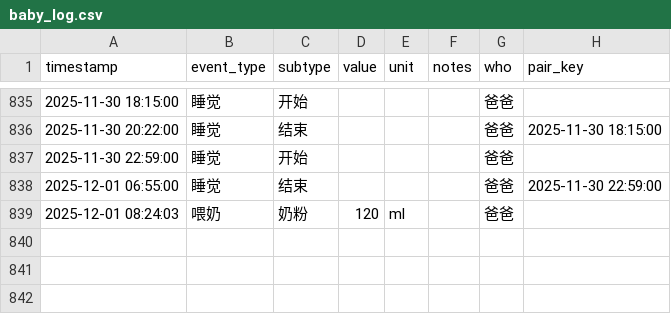
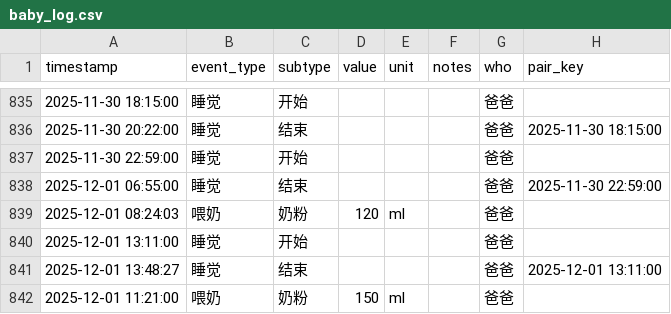
Before and after one commit to LeeAwesome/baby_daily, a CSV file: baby_log.csv, drawn as a sheet; only a part is shown, gaps mark what is left out; the diff names each change by its address in the sheet, - before the commit and + after, or states it on an @@ line.

Commit message:
update via Shortcuts

```diff
--- a/baby_log.csv
+++ b/baby_log.csv
+row 840: 2025-12-01 13:11:00 | 睡觉 | 开始 |  |  |  | 爸爸
+row 841: 2025-12-01 13:48:27 | 睡觉 | 结束 |  |  |  | 爸爸 | 2025-12-01 13:11:00
+row 842: 2025-12-01 11:21:00 | 喂奶 | 奶粉 | 150 | ml |  | 爸爸
```
